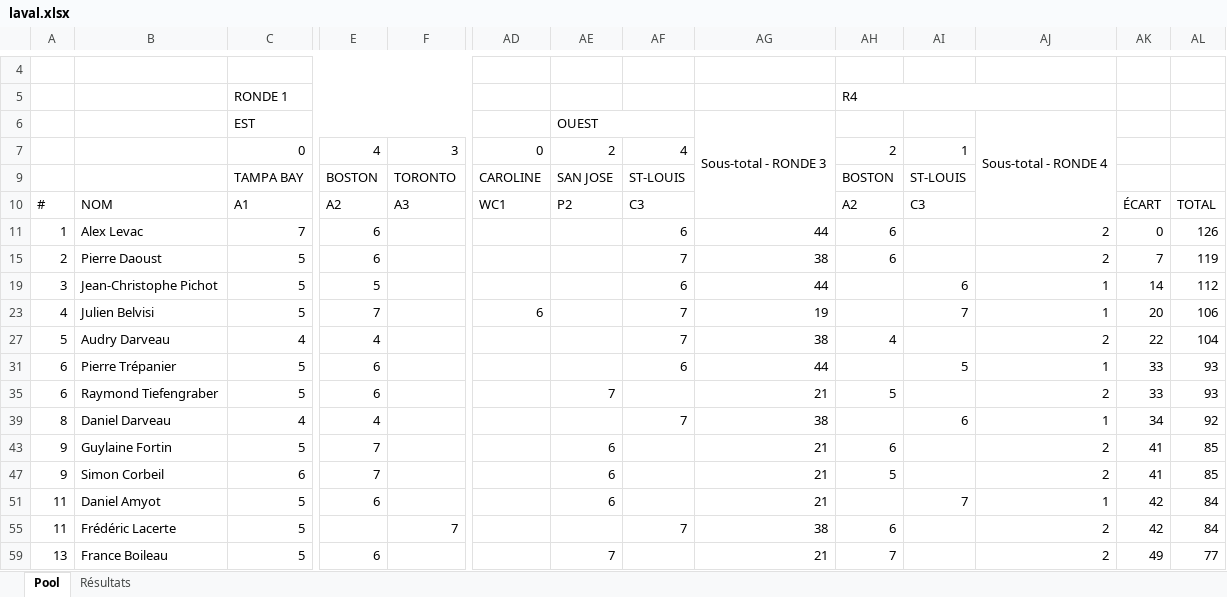
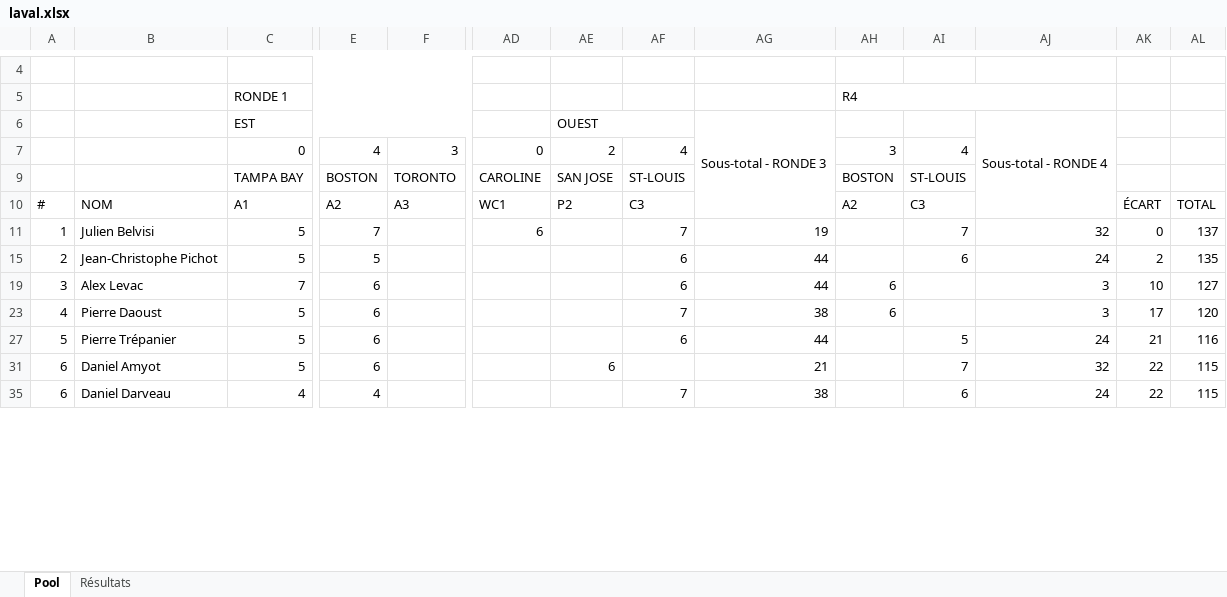
Before and after one commit to staker4/pool, an Excel workbook: laval.xlsx, sheet Pool, drawn as a sheet; only a part is shown, gaps mark what is left out; values as stored, in another font and other column widths than the file's, no cell formats; conditional formats not drawn; removed rows and columns are numbered as before the commit, all else as after; rows hold the shown columns only; the diff covers the shown part only; the diff names each change by its address in the sheet, - before the commit and + after, or states it on an @@ line.

```diff
--- a/laval.xlsx (sheet Pool)
+++ b/laval.xlsx (sheet Pool)
-AH7: 2
+AH7: 3
-AI7: 1
+AI7: 4
+row 11: 1 | Julien Belvisi | 5 | 7 |  | 6 |  | 7 | 19 |  | 7 | 32 | 0 | 137
+row 15: 2 | Jean-Christophe Pichot | 5 | 5 |  |  |  | 6 | 44 |  | 6 | 24 | 2 | 135
-A19: 1
+A19: 3
-AJ19: 2
+AJ19: 3
-AK19: 0
+AK19: 10
-AL19: 126
+AL19: 127
-A23: 2
+A23: 4
-AJ23: 2
+AJ23: 3
-AK23: 7
+AK23: 17
-AL23: 119
+AL23: 120
-row 19: 3 | Jean-Christophe Pichot | 5 | 5 |  |  |  | 6 | 44 |  | 6 | 1 | 14 | 112
-row 23: 4 | Julien Belvisi | 5 | 7 |  | 6 |  | 7 | 19 |  | 7 | 1 | 20 | 106
-row 27: 5 | Audry Darveau | 4 | 4 |  |  |  | 7 | 38 | 4 |  | 2 | 22 | 104
-A27: 6
+A27: 5
-AJ27: 1
+AJ27: 24
-AK27: 33
+AK27: 21
-AL27: 93
+AL27: 116
-row 35: 6 | Raymond Tiefengraber | 5 | 6 |  |  | 7 |  | 21 | 5 |  | 2 | 33 | 93
-row 39: 8 | Daniel Darveau | 4 | 4 |  |  |  | 7 | 38 |  | 6 | 1 | 34 | 92
-row 43: 9 | Guylaine Fortin | 5 | 7 |  |  | 6 |  | 21 | 6 |  | 2 | 41 | 85
-row 47: 9 | Simon Corbeil | 6 | 7 |  |  | 6 |  | 21 | 5 |  | 2 | 41 | 85
-A31: 11
+A31: 6
-AJ31: 1
+AJ31: 32
-AK31: 42
+AK31: 22
-AL31: 84
+AL31: 115
-row 55: 11 | Frédéric Lacerte | 5 |  | 7 |  |  | 7 | 38 | 6 |  | 2 | 42 | 84
-row 59: 13 | France Boileau | 5 | 6 |  |  | 7 |  | 21 | 7 |  | 2 | 49 | 77
+row 35: 6 | Daniel Darveau | 4 | 4 |  |  |  | 7 | 38 |  | 6 | 24 | 22 | 115
```
Also changed, not shown: 7 added rows, 1 removed row and 32 edited cells elsewhere in this sheet, sheet Résultats, cell formats, formulas that keep their value, hidden cells, 2 other files.
